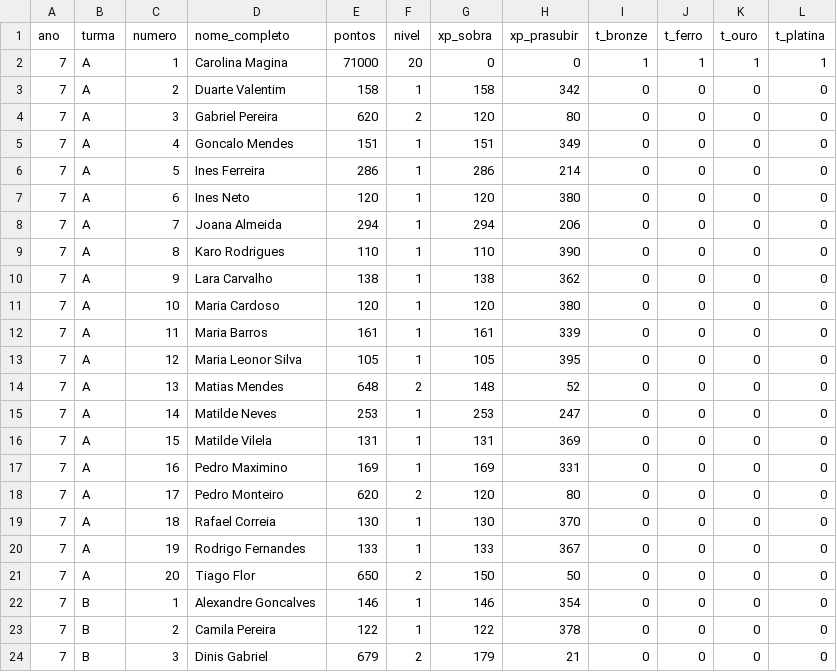
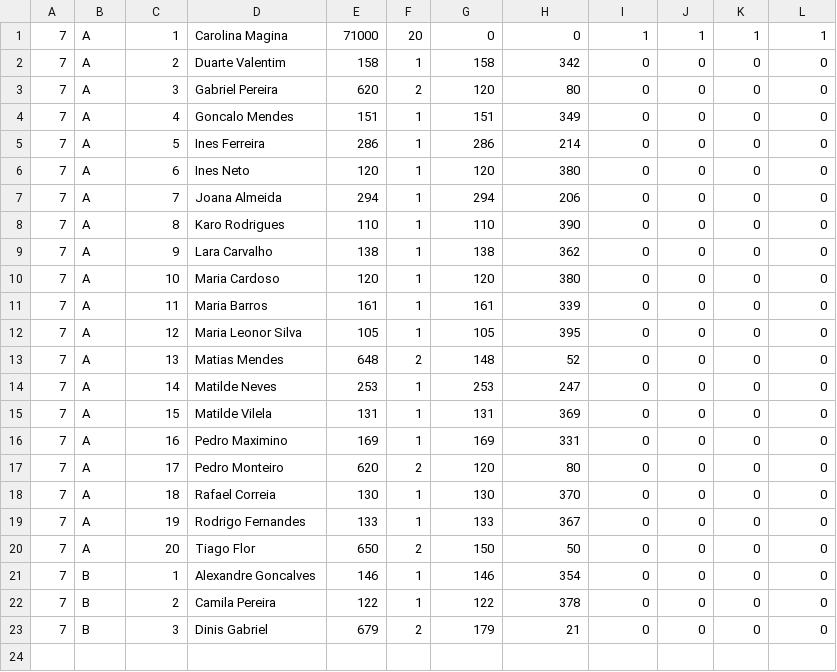
Before and after one commit to websitemath/torredecontrolo, a CSV file: dados.csv, drawn as a sheet.

```diff
--- a/dados.csv
+++ b/dados.csv
@@ -1,2 +1 @@
-ano;turma;numero;nome_completo;pontos;nivel;xp_sobra;xp_prasubir;t_bronze;t_ferro;t_ouro;t_platina
 7;A;1;Carolina Magina;71000;20;0;0;1;1;1;1
```
Also changed, not shown: 25 other files.
